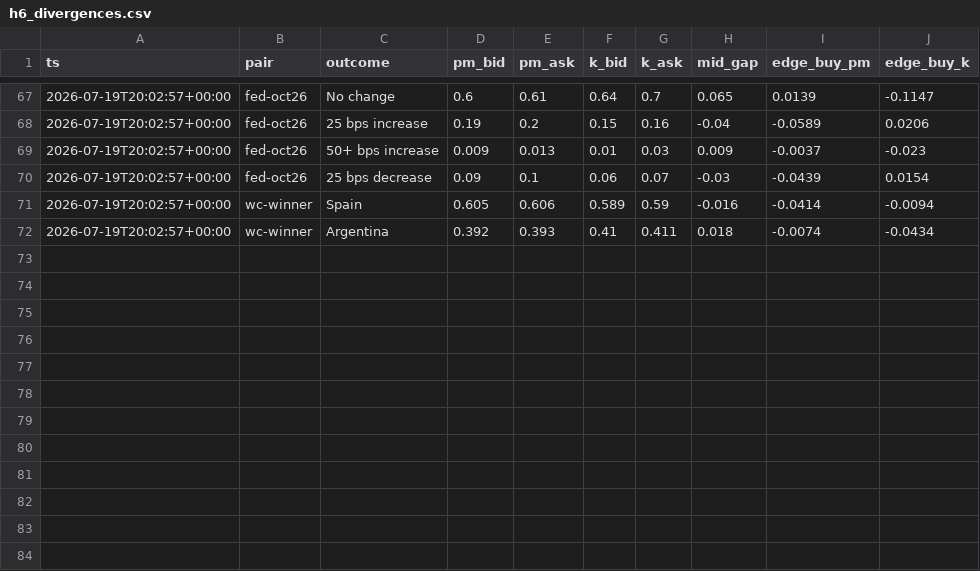
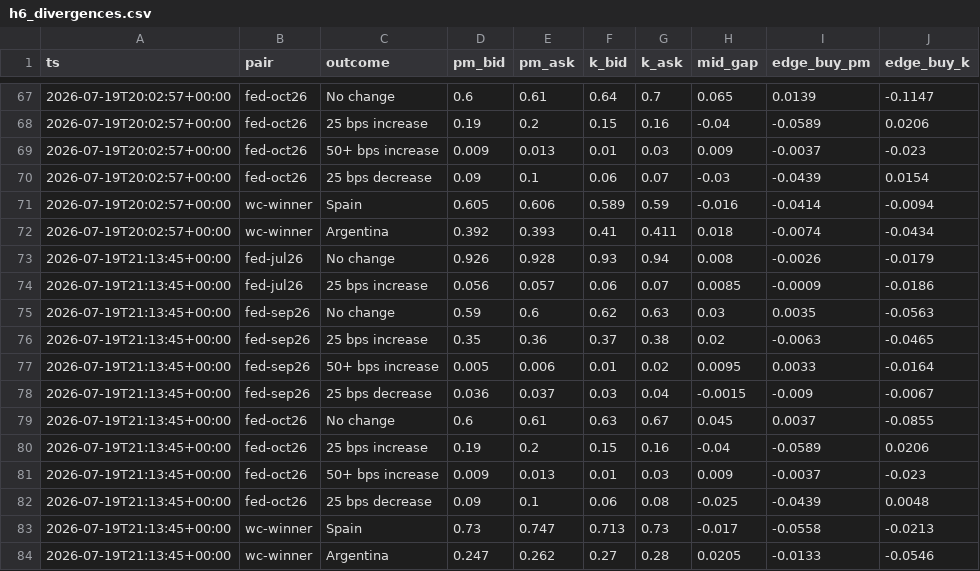
Before and after one commit to d1mplee/test_Pol, a CSV file: data/h6_divergences.csv, drawn as a sheet; only a part is shown, gaps mark what is left out.

```diff
--- a/data/h6_divergences.csv
+++ b/data/h6_divergences.csv
@@ -72 +72,13 @@ ts,pair,outcome,pm_bid,pm_ask,k_bid,k_ask,mid_gap,edge_buy_pm,edge_buy_k
 2026-07-19T20:02:57+00:00,wc-winner,Argentina,0.392,0.393,0.41,0.411,0.018,-0.0074,-0.0434
+2026-07-19T21:13:45+00:00,fed-jul26,No change,0.926,0.928,0.93,0.94,0.008,-0.0026,-0.0179
+2026-07-19T21:13:45+00:00,fed-jul26,25 bps increase,0.056,0.057,0.06,0.07,0.0085,-0.0009,-0.0186
+2026-07-19T21:13:45+00:00,fed-sep26,No change,0.59,0.6,0.62,0.63,0.03,0.0035,-0.0563
+2026-07-19T21:13:45+00:00,fed-sep26,25 bps increase,0.35,0.36,0.37,0.38,0.02,-0.0063,-0.0465
+2026-07-19T21:13:45+00:00,fed-sep26,50+ bps increase,0.005,0.006,0.01,0.02,0.0095,0.0033,-0.0164
+2026-07-19T21:13:45+00:00,fed-sep26,25 bps decrease,0.036,0.037,0.03,0.04,-0.0015,-0.009,-0.0067
+2026-07-19T21:13:45+00:00,fed-oct26,No change,0.6,0.61,0.63,0.67,0.045,0.0037,-0.0855
+2026-07-19T21:13:45+00:00,fed-oct26,25 bps increase,0.19,0.2,0.15,0.16,-0.04,-0.0589,0.0206
+2026-07-19T21:13:45+00:00,fed-oct26,50+ bps increase,0.009,0.013,0.01,0.03,0.009,-0.0037,-0.023
+2026-07-19T21:13:45+00:00,fed-oct26,25 bps decrease,0.09,0.1,0.06,0.08,-0.025,-0.0439,0.0048
+2026-07-19T21:13:45+00:00,wc-winner,Spain,0.73,0.747,0.713,0.73,-0.017,-0.0558,-0.0213
+2026-07-19T21:13:45+00:00,wc-winner,Argentina,0.247,0.262,0.27,0.28,0.0205,-0.0133,-0.0546
```
Also changed, not shown: data/paper_positions.csv.
